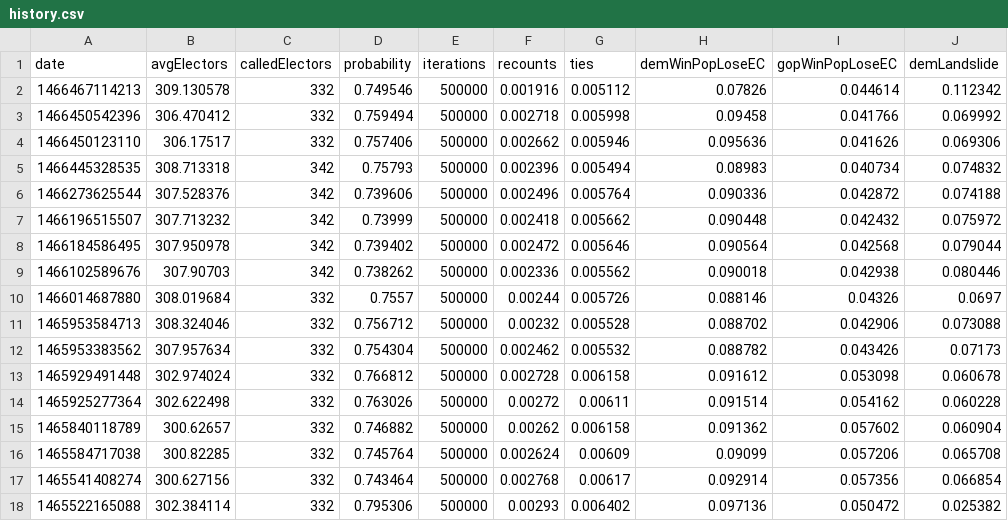
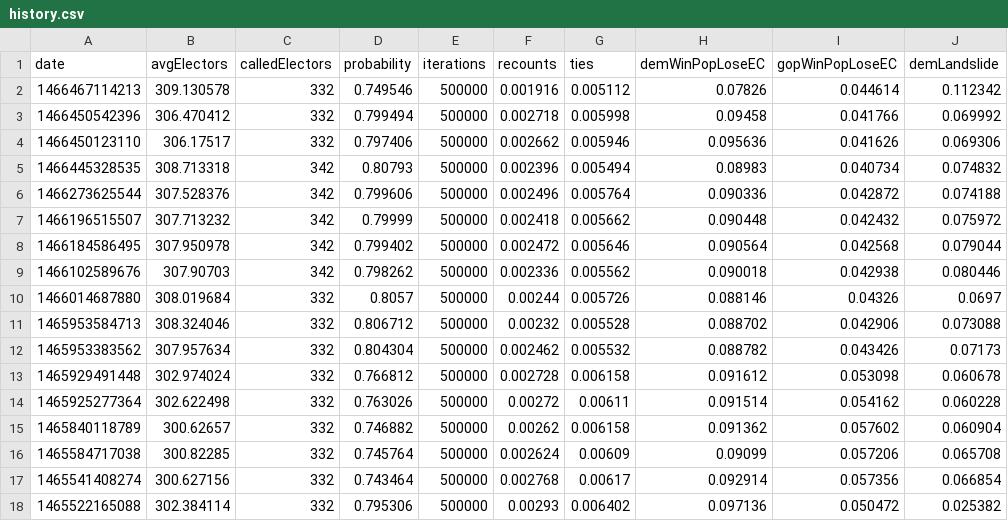
Before and after one commit to CoryMcCartan/election-2016, a CSV file: data/history.csv, drawn as a sheet; only a part is shown; the diff names each change by its address in the sheet, - before the commit and + after, or states it on an @@ line.

Commit message:
update 06/20/16 17:05:38

```diff
--- a/data/history.csv
+++ b/data/history.csv
-D3 (probability): 0.759494
+D3 (probability): 0.799494
-D4 (probability): 0.757406
+D4 (probability): 0.797406
-D5 (probability): 0.75793
+D5 (probability): 0.80793
-D6 (probability): 0.739606
+D6 (probability): 0.799606
-D7 (probability): 0.73999
+D7 (probability): 0.79999
-D8 (probability): 0.739402
+D8 (probability): 0.799402
-D9 (probability): 0.738262
+D9 (probability): 0.798262
-D10 (probability): 0.7557
+D10 (probability): 0.8057
-D11 (probability): 0.756712
+D11 (probability): 0.806712
-D12 (probability): 0.754304
+D12 (probability): 0.804304
```
